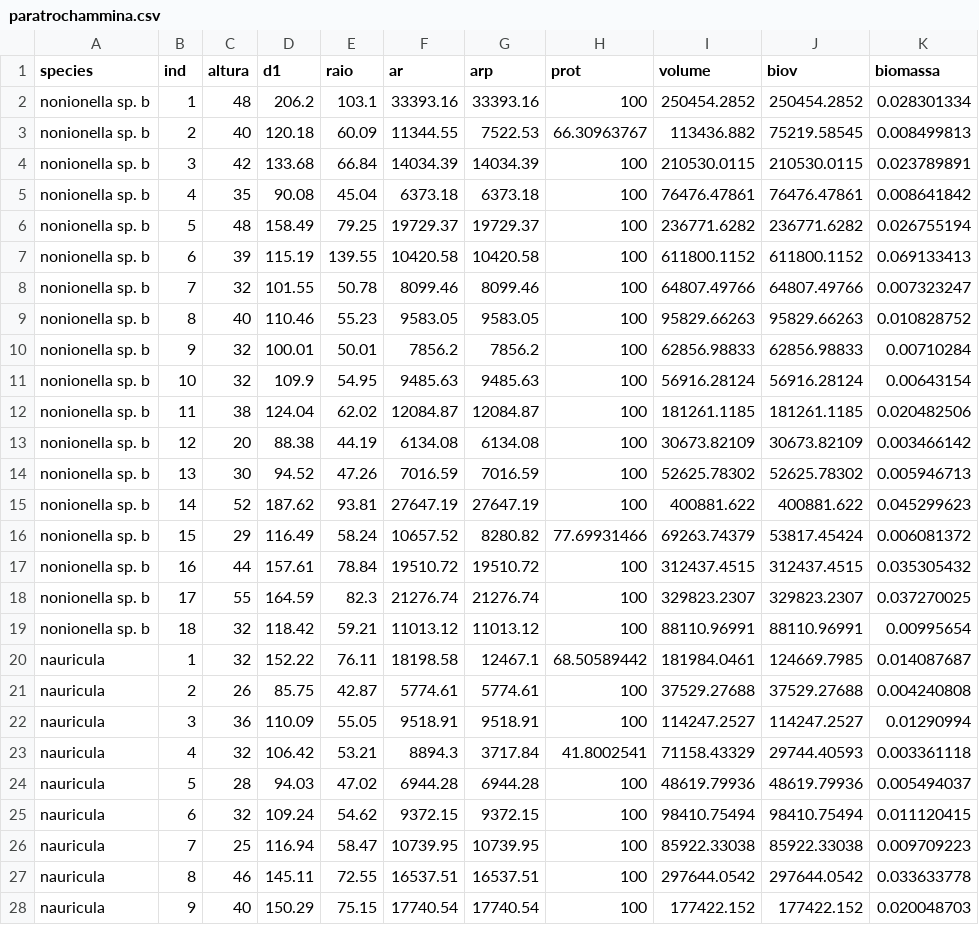
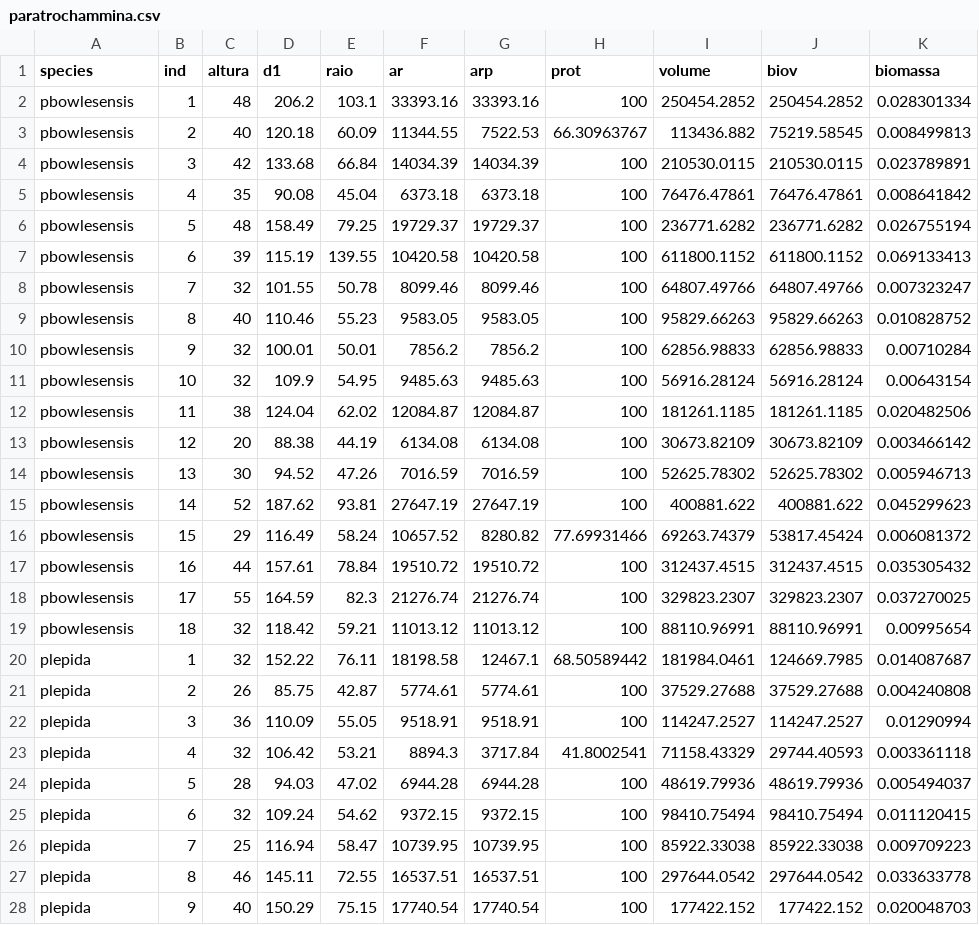
Before and after one commit to ThaiseRF/ForImage, a CSV file: data-raw/paratrochammina.csv, drawn as a sheet; only a part is shown; the diff covers the shown part only.

Commit message:
atualizacao paratrochammina, pco e vignettes

```diff
--- a/data-raw/paratrochammina.csv
+++ b/data-raw/paratrochammina.csv
@@ -1,28 +1,28 @@
 "species","ind","altura","d1","raio","ar","arp","prot","volume","biov","biomassa"
-"nonionella sp. b",1,48,206.2,103.1,33393.16,33393.16,100,250454.2852,250454.2852,0.028301334
-"nonionella sp. b",2,40,120.18,60.09,11344.55,7522.53,66.30963767,113436.882,75219.58545,0.008499813
-"nonionella sp. b",3,42,133.68,66.84,14034.39,14034.39,100,210530.0115,210530.0115,0.023789891
-"nonionella sp. b",4,35,90.08,45.04,6373.18,6373.18,100,76476.47861,76476.47861,0.008641842
-"nonionella sp. b",5,48,158.49,79.25,19729.37,19729.37,100,236771.6282,236771.6282,0.026755194
-"nonionella sp. b",6,39,115.19,139.55,10420.58,10420.58,100,611800.1152,611800.1152,0.069133413
-"nonionella sp. b",7,32,101.55,50.78,8099.46,8099.46,100,64807.49766,64807.49766,0.007323247
-"nonionella sp. b",8,40,110.46,55.23,9583.05,9583.05,100,95829.66263,95829.66263,0.010828752
-"nonionella sp. b",9,32,100.01,50.01,7856.2,7856.2,100,62856.98833,62856.98833,0.00710284
-"nonionella sp. b",10,32,109.9,54.95,9485.63,9485.63,100,56916.28124,56916.28124,0.00643154
-"nonionella sp. b",11,38,124.04,62.02,12084.87,12084.87,100,181261.1185,181261.1185,0.020482506
-"nonionella sp. b",12,20,88.38,44.19,6134.08,6134.08,100,30673.82109,30673.82109,0.003466142
-"nonionella sp. b",13,30,94.52,47.26,7016.59,7016.59,100,52625.78302,52625.78302,0.005946713
-"nonionella sp. b",14,52,187.62,93.81,27647.19,27647.19,100,400881.622,400881.622,0.045299623
-"nonionella sp. b",15,29,116.49,58.24,10657.52,8280.82,77.69931466,69263.74379,53817.45424,0.006081372
-"nonionella sp. b",16,44,157.61,78.84,19510.72,19510.72,100,312437.4515,312437.4515,0.035305432
-"nonionella sp. b",17,55,164.59,82.3,21276.74,21276.74,100,329823.2307,329823.2307,0.037270025
-"nonionella sp. b",18,32,118.42,59.21,11013.12,11013.12,100,88110.96991,88110.96991,0.00995654
-"nauricula",1,32,152.22,76.11,18198.58,12467.1,68.50589442,181984.0461,124669.7985,0.014087687
-"nauricula",2,26,85.75,42.87,5774.61,5774.61,100,37529.27688,37529.27688,0.004240808
-"nauricula",3,36,110.09,55.05,9518.91,9518.91,100,114247.2527,114247.2527,0.01290994
-"nauricula",4,32,106.42,53.21,8894.3,3717.84,41.8002541,71158.43329,29744.40593,0.003361118
-"nauricula",5,28,94.03,47.02,6944.28,6944.28,100,48619.79936,48619.79936,0.005494037
-"nauricula",6,32,109.24,54.62,9372.15,9372.15,100,98410.75494,98410.75494,0.011120415
-"nauricula",7,25,116.94,58.47,10739.95,10739.95,100,85922.33038,85922.33038,0.009709223
-"nauricula",8,46,145.11,72.55,16537.51,16537.51,100,297644.0542,297644.0542,0.033633778
-"nauricula",9,40,150.29,75.15,17740.54,17740.54,100,177422.152,177422.152,0.020048703
+"pbowlesensis",1,48,206.2,103.1,33393.16,33393.16,100,250454.2852,250454.2852,0.028301334
+"pbowlesensis",2,40,120.18,60.09,11344.55,7522.53,66.30963767,113436.882,75219.58545,0.008499813
+"pbowlesensis",3,42,133.68,66.84,14034.39,14034.39,100,210530.0115,210530.0115,0.023789891
+"pbowlesensis",4,35,90.08,45.04,6373.18,6373.18,100,76476.47861,76476.47861,0.008641842
+"pbowlesensis",5,48,158.49,79.25,19729.37,19729.37,100,236771.6282,236771.6282,0.026755194
+"pbowlesensis",6,39,115.19,139.55,10420.58,10420.58,100,611800.1152,611800.1152,0.069133413
+"pbowlesensis",7,32,101.55,50.78,8099.46,8099.46,100,64807.49766,64807.49766,0.007323247
+"pbowlesensis",8,40,110.46,55.23,9583.05,9583.05,100,95829.66263,95829.66263,0.010828752
+"pbowlesensis",9,32,100.01,50.01,7856.2,7856.2,100,62856.98833,62856.98833,0.00710284
+"pbowlesensis",10,32,109.9,54.95,9485.63,9485.63,100,56916.28124,56916.28124,0.00643154
+"pbowlesensis",11,38,124.04,62.02,12084.87,12084.87,100,181261.1185,181261.1185,0.020482506
+"pbowlesensis",12,20,88.38,44.19,6134.08,6134.08,100,30673.82109,30673.82109,0.003466142
+"pbowlesensis",13,30,94.52,47.26,7016.59,7016.59,100,52625.78302,52625.78302,0.005946713
+"pbowlesensis",14,52,187.62,93.81,27647.19,27647.19,100,400881.622,400881.622,0.045299623
+"pbowlesensis",15,29,116.49,58.24,10657.52,8280.82,77.69931466,69263.74379,53817.45424,0.006081372
+"pbowlesensis",16,44,157.61,78.84,19510.72,19510.72,100,312437.4515,312437.4515,0.035305432
+"pbowlesensis",17,55,164.59,82.3,21276.74,21276.74,100,329823.2307,329823.2307,0.037270025
+"pbowlesensis",18,32,118.42,59.21,11013.12,11013.12,100,88110.96991,88110.96991,0.00995654
+"plepida",1,32,152.22,76.11,18198.58,12467.1,68.50589442,181984.0461,124669.7985,0.014087687
+"plepida",2,26,85.75,42.87,5774.61,5774.61,100,37529.27688,37529.27688,0.004240808
+"plepida",3,36,110.09,55.05,9518.91,9518.91,100,114247.2527,114247.2527,0.01290994
+"plepida",4,32,106.42,53.21,8894.3,3717.84,41.8002541,71158.43329,29744.40593,0.003361118
+"plepida",5,28,94.03,47.02,6944.28,6944.28,100,48619.79936,48619.79936,0.005494037
+"plepida",6,32,109.24,54.62,9372.15,9372.15,100,98410.75494,98410.75494,0.011120415
+"plepida",7,25,116.94,58.47,10739.95,10739.95,100,85922.33038,85922.33038,0.009709223
+"plepida",8,46,145.11,72.55,16537.51,16537.51,100,297644.0542,297644.0542,0.033633778
+"plepida",9,40,150.29,75.15,17740.54,17740.54,100,177422.152,177422.152,0.020048703
```
Also changed, not shown: 17 edited cells elsewhere in this file, 2 other files.
